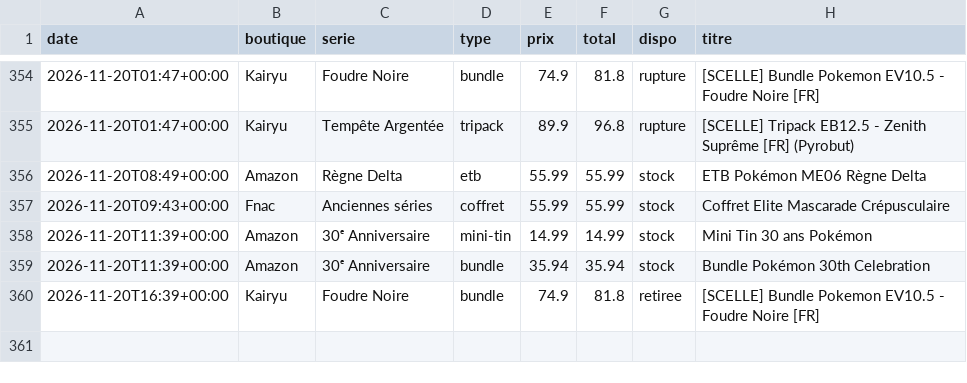
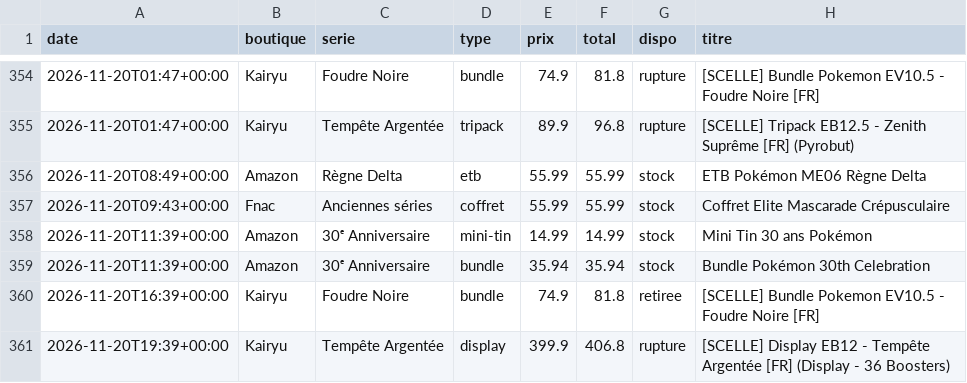
Before and after one commit to RaphKujo/bot-pokemon, a CSV file: data/historique.csv, drawn as a sheet; only a part is shown, gaps mark what is left out.

Commit message:
Mise à jour des prix

```diff
--- a/data/historique.csv
+++ b/data/historique.csv
@@ -360 +360,2 @@ date,boutique,serie,type,prix,total,dispo,titre
 2026-11-20T16:39+00:00,Kairyu,Foudre Noire,bundle,74.9,81.8,retiree,[SCELLE] Bundle Pokemon EV10.5 - Foudre Noire [FR]
+2026-11-20T19:39+00:00,Kairyu,Tempête Argentée,display,399.9,406.8,rupture,[SCELLE] Display EB12 - Tempête Argentée [FR] (Display - 36 Boosters)
```
Also changed, not shown: 2 other files.
